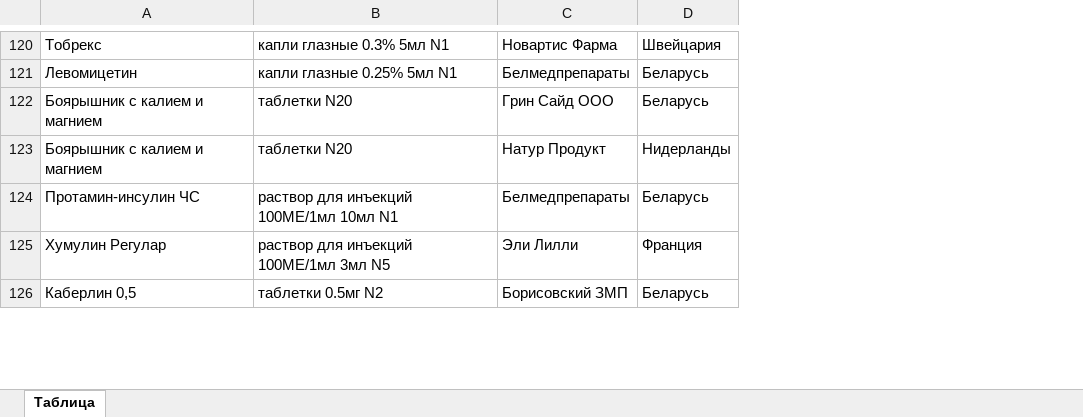
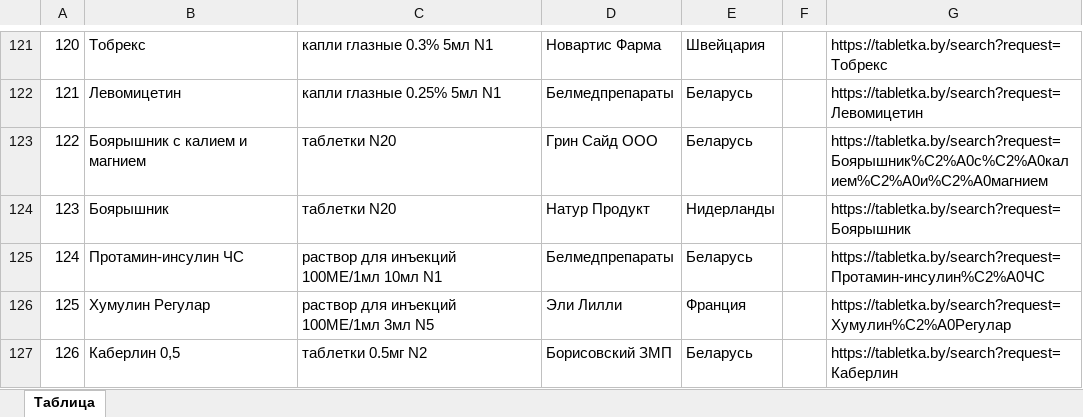
Before and after one commit to MatveiSlizkii/tabletka, an Excel workbook: мое.xlsx, sheet Таблица, drawn as a sheet; only a part is shown, gaps mark what is left out; values as stored, in another font and other column widths than the file's, no cell formats; addresses are those after the commit; the diff covers the shown part only; the diff names each change by its address in the sheet, - before the commit and + after, or states it on an @@ line.

```diff
--- a/мое.xlsx (sheet Таблица)
+++ b/мое.xlsx (sheet Таблица)
+column A, rows 121-127: 120 | 121 | 122 | 123 | 124 | 125 | 126
+column F, empty
+column G, rows 121-127: https://tabletka.by/search?request=Тобрекс | https://tabletka.by/search?request=Левомицетин | https://tabletka.by/search?request=Боярышник%C2%A0с%C2%A0калием%C2%A0и%C2%A0магнием | https://tabletka.by/search?request=Боярышник | https://tabletka.by/search?request=Протамин-инсулин%C2%A0ЧС | https://tabletka.by/search?request=Хумулин%C2%A0Регулар | https://tabletka.by/search?request=Каберлин
-B124: Боярышник с калием и магнием
+B124: Боярышник
```
Also changed, not shown: 1 added row and 15 edited cells elsewhere in this sheet, cell formats, 37 other files.
